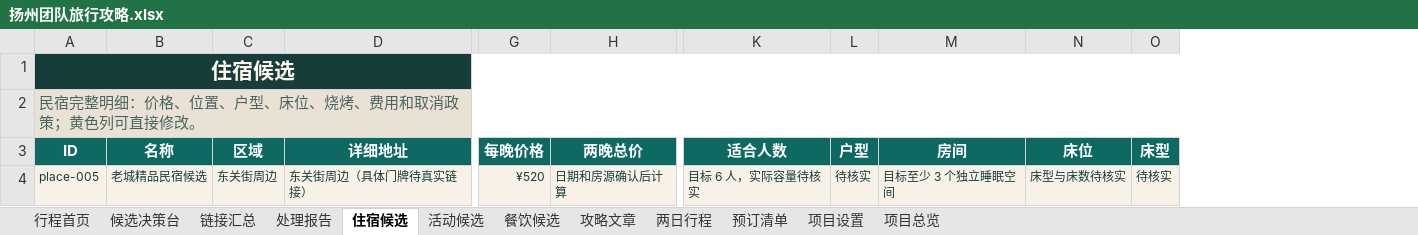
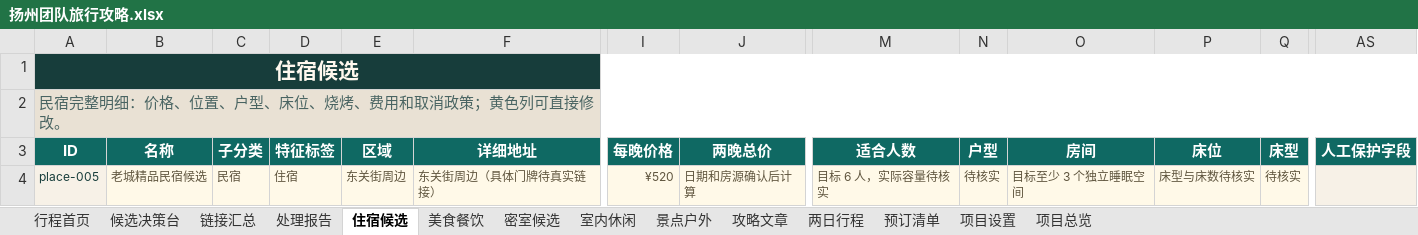
Before and after one commit to ykh-1412/travel-co-creation-studio, an Excel workbook: outputs/019f7eda-a998-7660-a73d-e43b3af67965/扬州团队旅行攻略.xlsx, sheet 住宿候选, drawn as a sheet; only a part is shown, gaps mark what is left out; values as stored, in another font and other column widths than the file's, no borders; addresses are those after the commit; the diff covers the shown part only; the diff names each change by its address in the sheet, - before the commit and + after, or states it on an @@ line.

```diff
--- a/outputs/019f7eda-a998-7660-a73d-e43b3af67965/扬州团队旅行攻略.xlsx (sheet 住宿候选)
+++ b/outputs/019f7eda-a998-7660-a73d-e43b3af67965/扬州团队旅行攻略.xlsx (sheet 住宿候选)
-sheet tab: 活动候选
+sheet tab: 美食餐饮
-sheet tab: 餐饮候选
+sheet tab: 密室候选
+sheet tab: 室内休闲
+sheet tab: 景点户外
+column C (子分类), row 4: 民宿
+column D (特征标签), row 4: 住宿
+column AS (人工保护字段), empty
-B4 text colour: #173D3B
+B4 text colour: #5F553E
-E4:F4 text colour: #173D3B
+E4:F4 text colour: #5F553E
-I4:J4 text colour: #173D3B
+I4:J4 text colour: #5F553E
-M4:Q4 text colour: #173D3B
+M4:Q4 text colour: #5F553E
```
Also changed, not shown: cell formats elsewhere in this sheet, sheet 美食餐饮, sheet 密室候选, sheet 候选决策台, sheet 攻略文章, sheet 处理报告, sheet 链接汇总, 2 more sheets, 6 other files.
